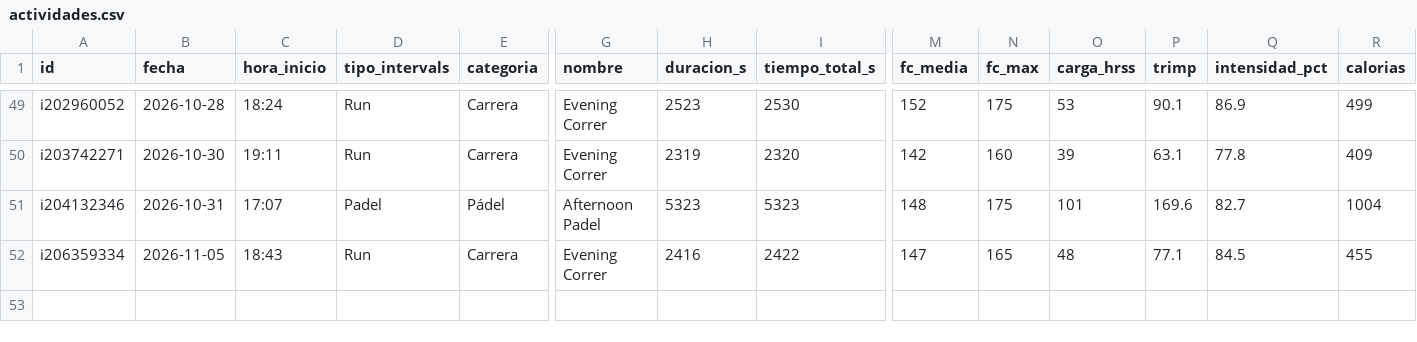
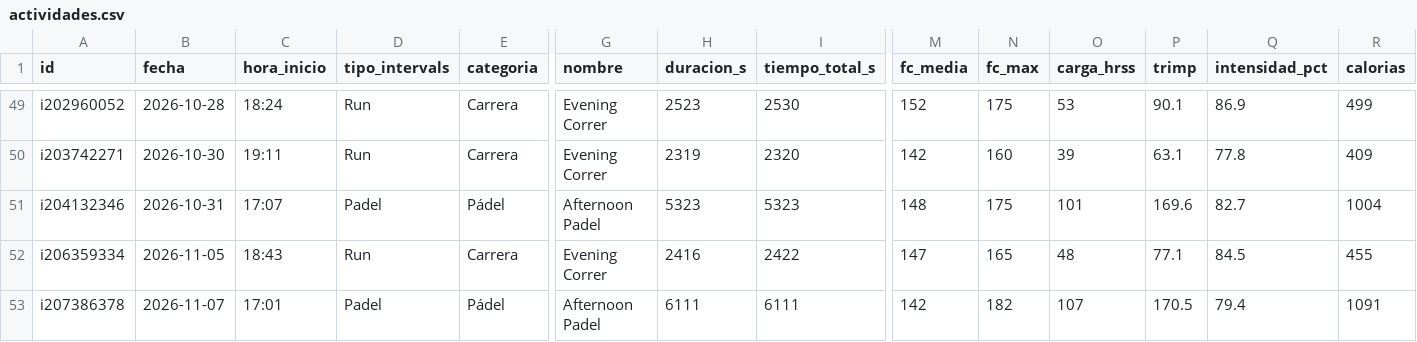
Before and after one commit to jpzingoni/stats-training, a CSV file: datos/actividades.csv, drawn as a sheet; only a part is shown, gaps mark what is left out; rows hold the shown columns only; the diff names each change by its address in the sheet, - before the commit and + after, or states it on an @@ line.

```diff
--- a/datos/actividades.csv
+++ b/datos/actividades.csv
+row 53: i207386378 | 2026-11-07 | 17:01 | Padel | Pádel | Afternoon Padel | 6111 | 6111 | 142 | 182 | 107 | 170.5 | 79.4 | 1091
```
Also changed, not shown: datos/bienestar.csv, datos/bloques.csv, 4 other files.
